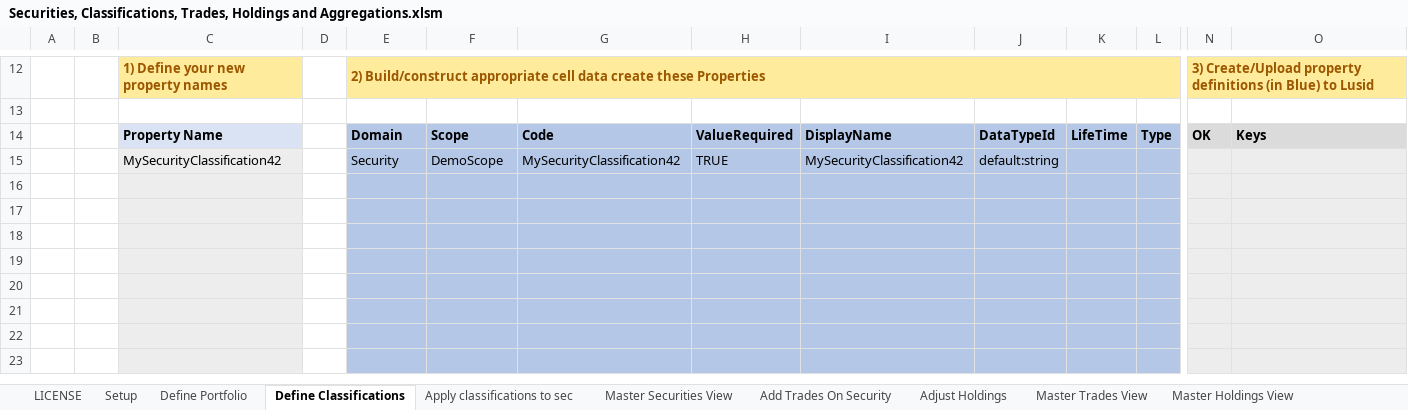
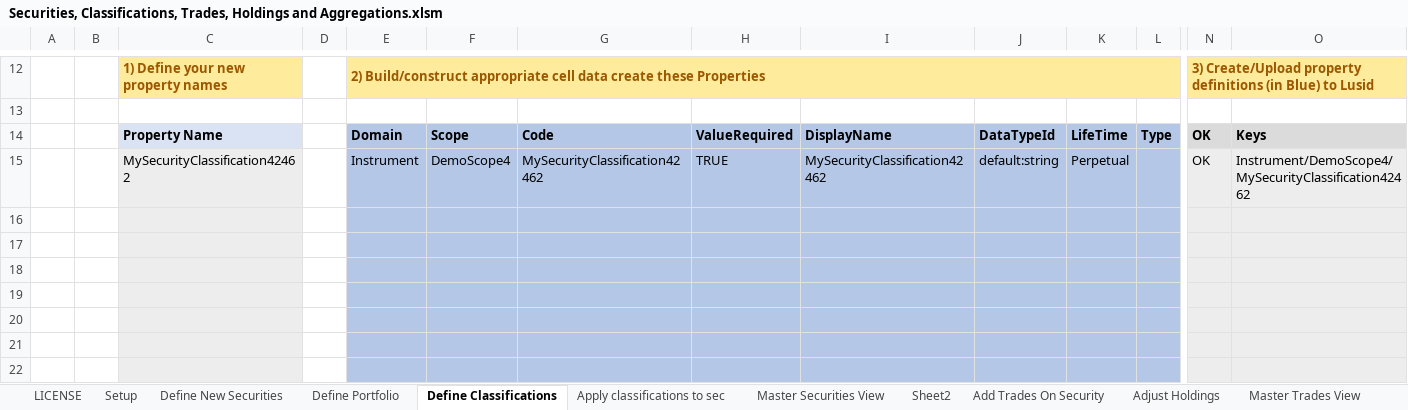
Before and after one commit to finbourne/sample-excel, an Excel workbook: Securities, Classifications, Trades, Holdings and Aggregations.xlsm, sheet Define Classifications, drawn as a sheet; only a part is shown, gaps mark what is left out; the shorter side is filled out with more unchanged rows; values as stored, in another font and other column widths than the file's, no borders; charts and pictures not drawn; removed rows and columns are numbered as before the commit, all else as after; rows hold the shown columns only; the diff names each change by its address in the sheet, - before the commit and + after, or states it on an @@ line.

```diff
--- a/Securities, Classifications, Trades, Holdings and Aggregations.xlsm (sheet Define Classifications)
+++ b/Securities, Classifications, Trades, Holdings and Aggregations.xlsm (sheet Define Classifications)
+sheet tab: Sheet2
-row 15:  |  | MySecurityClassification42 |  | Security | DemoScope | MySecurityClassification42 | TRUE | MySecurityClassification42 | default:string
+row 15:  |  | MySecurityClassification42462 |  | Instrument | DemoScope4 | MySecurityClassification42462 | TRUE | MySecurityClassification42462 | default:string | Perpetual |  | OK | Instrument/DemoScope4/MySecurityClassification42462
```
Also changed, not shown: sheet Define New Securities, sheet Apply classifications to sec, sheet Master Securities View, sheet Setup, sheet Adjust Holdings, sheet Insert Analytics, 7 more sheets, other sheet tabs, formulas that keep their value, charts or pictures.
